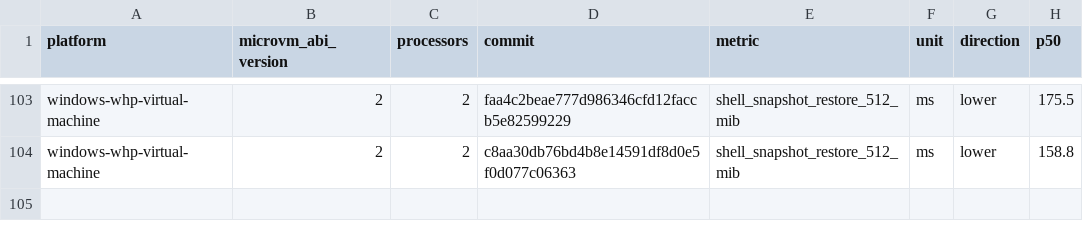
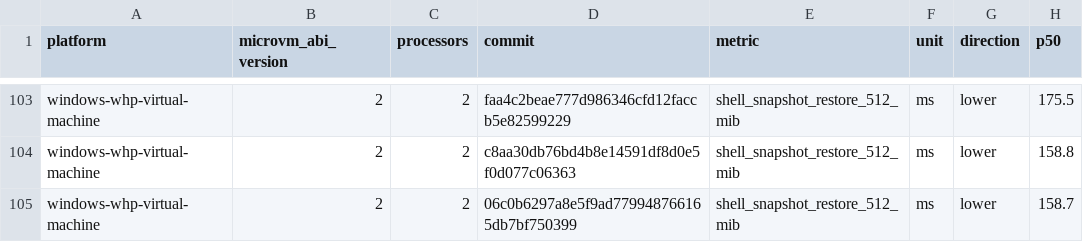
Before and after one commit to STUNSLAP/llllllllIl, a CSV file: data/windows-whp-virtual-machine-microvm-v2-2vcpu.csv, drawn as a sheet; only a part is shown, gaps mark what is left out.

```diff
--- a/data/windows-whp-virtual-machine-microvm-v2-2vcpu.csv
+++ b/data/windows-whp-virtual-machine-microvm-v2-2vcpu.csv
@@ -104 +104,2 @@ windows-whp-virtual-machine,2,2,faa4c2beae777d986346cfd12faccb5e82599229,shell_s
 windows-whp-virtual-machine,2,2,c8aa30db76bd4b8e14591df8d0e5f0d077c06363,shell_snapshot_restore_512_mib,ms,lower,158.8
+windows-whp-virtual-machine,2,2,06c0b6297a8e5f9ad779948766165db7bf750399,shell_snapshot_restore_512_mib,ms,lower,158.7
```
Also changed, not shown: data/linux-kvm-virtual-machine-microvm-v2-1vcpu.csv, data/linux-mshv-virtual-machine-microvm-v2-1vcpu.csv, 9 other files.
